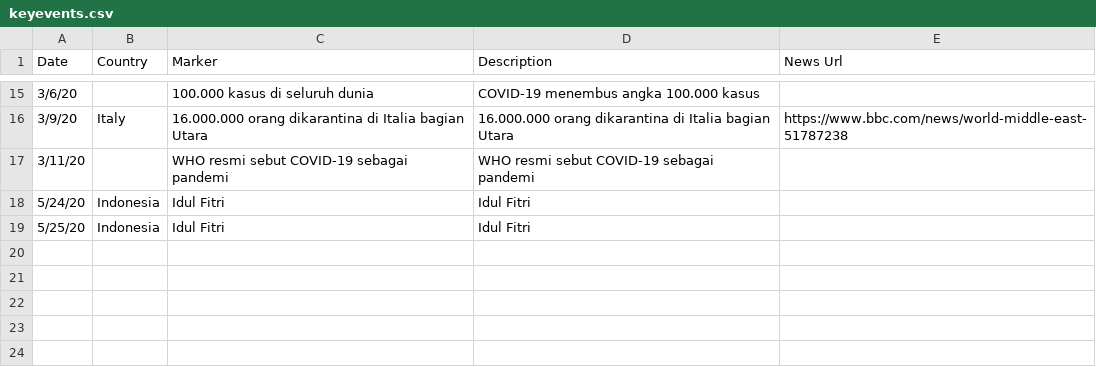
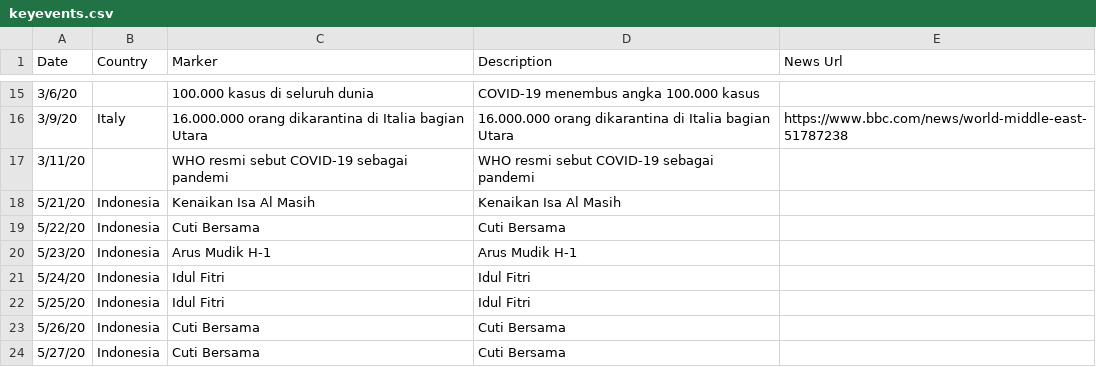
Before and after one commit to ronnygunawan/covid19id, a CSV file: data/keyevents.csv, drawn as a sheet; only a part is shown, gaps mark what is left out.

Commit message:
Added more holidays

```diff
--- a/data/keyevents.csv
+++ b/data/keyevents.csv
@@ -17,3 +17,8 @@ Date,Country,Marker,Description,News Url
 3/11/20,,WHO resmi sebut COVID-19 sebagai pandemi,WHO resmi sebut COVID-19 sebagai pandemi,
+5/21/20,Indonesia,Kenaikan Isa Al Masih,Kenaikan Isa Al Masih,
+5/22/20,Indonesia,Cuti Bersama,Cuti Bersama,
+5/23/20,Indonesia,Arus Mudik H-1,Arus Mudik H-1,
 5/24/20,Indonesia,Idul Fitri,Idul Fitri,
 5/25/20,Indonesia,Idul Fitri,Idul Fitri,
+5/26/20,Indonesia,Cuti Bersama,Cuti Bersama,
+5/27/20,Indonesia,Cuti Bersama,Cuti Bersama,
```
